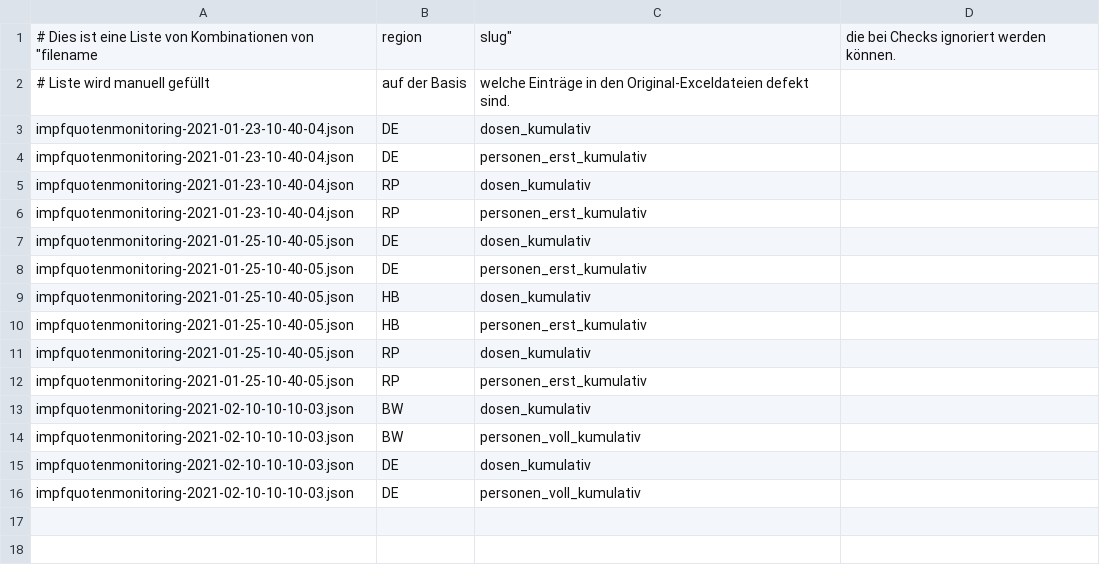
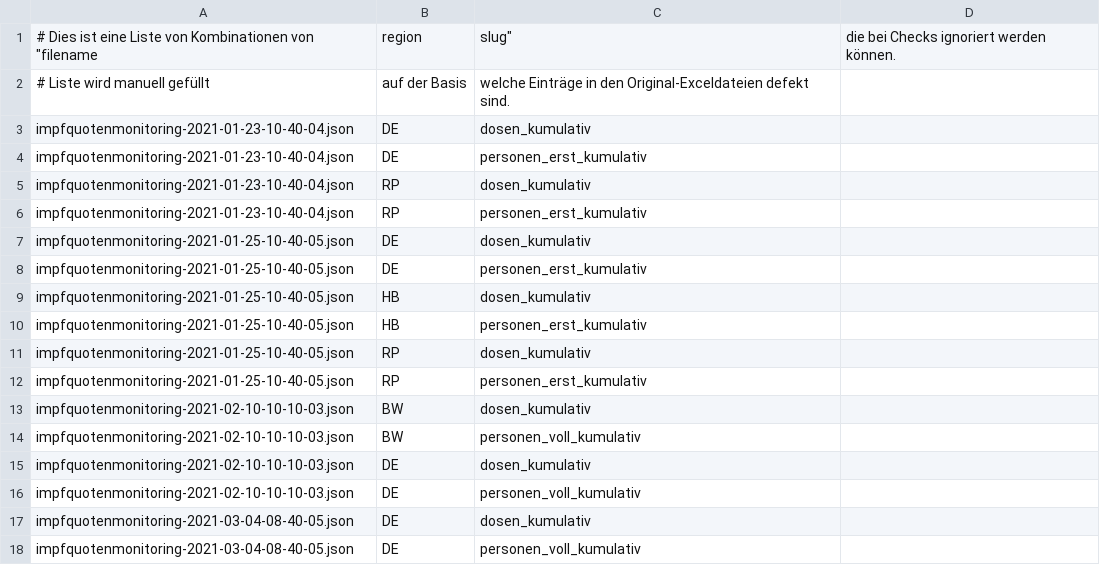
Before and after one commit to ard-data/2020-rki-impf-archive, a CSV file: config/ignore_problems.csv, drawn as a sheet; the diff names each change by its address in the sheet, - before the commit and + after, or states it on an @@ line.

Commit message:
ignore off by one error

```diff
--- a/config/ignore_problems.csv
+++ b/config/ignore_problems.csv
+row 17: impfquotenmonitoring-2021-03-04-08-40-05.json | DE | dosen_kumulativ
+row 18: impfquotenmonitoring-2021-03-04-08-40-05.json | DE | personen_voll_kumulativ
```
